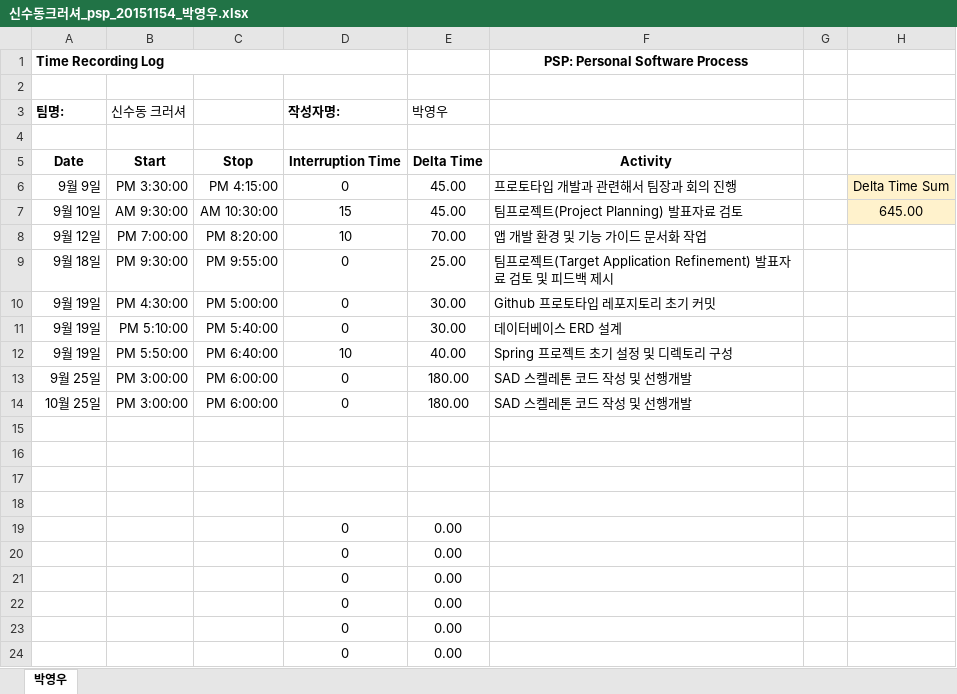
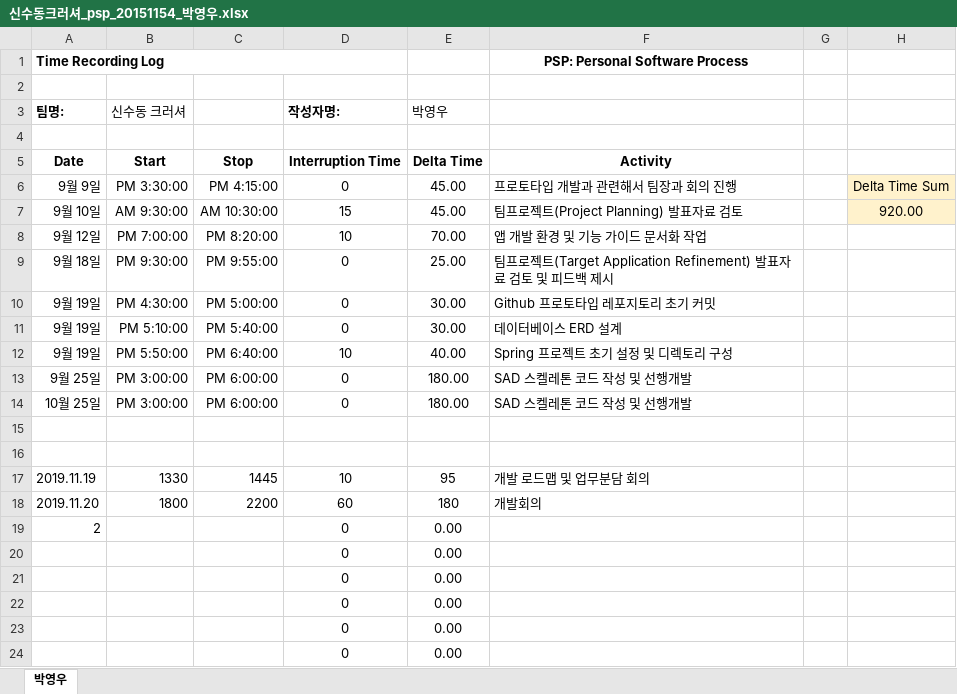
Before and after one commit to roeniss/TripPicker, an Excel workbook: 관리산출물/관리산출물PMP PSP/PSP/박영우/신수동크러셔_psp_20151154_박영우.xlsx, sheet 박영우, drawn as a sheet; only a part is shown; values as stored, in another font and other column widths than the file's, no borders; the diff names each change by its address in the sheet, - before the commit and + after, or states it on an @@ line.

```diff
--- a/관리산출물/관리산출물PMP PSP/PSP/박영우/신수동크러셔_psp_20151154_박영우.xlsx (sheet 박영우)
+++ b/관리산출물/관리산출물PMP PSP/PSP/박영우/신수동크러셔_psp_20151154_박영우.xlsx (sheet 박영우)
-H7: 645.00
+H7: 920.00
-row 17: (empty)
+row 17: 2019.11.19 | 1330 | 1445 | 10 | 95 | 개발 로드맵 및 업무분담 회의
-row 18: (empty)
+row 18: 2019.11.20 | 1800 | 2200 | 60 | 180 | 개발회의
-A19 (Time Recording Log): (empty)
+A19 (Time Recording Log): 2
```
Also changed, not shown: 관리산출물/관리산출물PMP PSP/PSP/김예지/신수동크러셔_psp_20150531_김예지.xlsx, 관리산출물/관리산출물PMP PSP/PSP/서한얼/신수동크러셔_psp_20130058_서한얼.xlsx, 2 other files.
